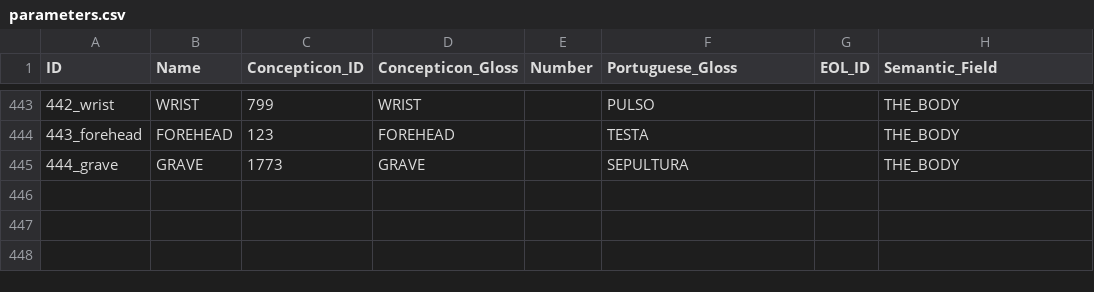
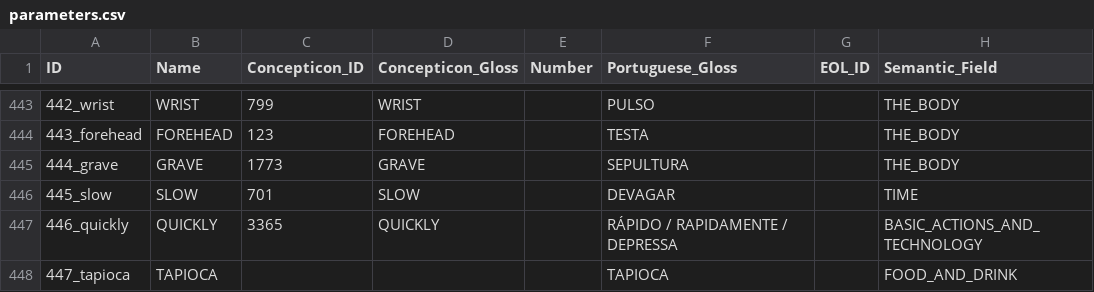
Before and after one commit to tupian-language-resources/tuled, a CSV file: cldf/parameters.csv, drawn as a sheet; only a part is shown, gaps mark what is left out; the diff names each change by its address in the sheet, - before the commit and + after, or states it on an @@ line.

```diff
--- a/cldf/parameters.csv
+++ b/cldf/parameters.csv
+row 446: 445_slow | SLOW | 701 | SLOW |  | DEVAGAR |  | TIME
+row 447: 446_quickly | QUICKLY | 3365 | QUICKLY |  | RÁPIDO / RAPIDAMENTE / DEPRESSA |  | BASIC_ACTIONS_AND_TECHNOLOGY
+row 448: 447_tapioca | TAPIOCA |  |  |  | TAPIOCA |  | FOOD_AND_DRINK
```
Also changed, not shown: cldf/languages.csv, etc/concepts.tsv, 12 other files.
